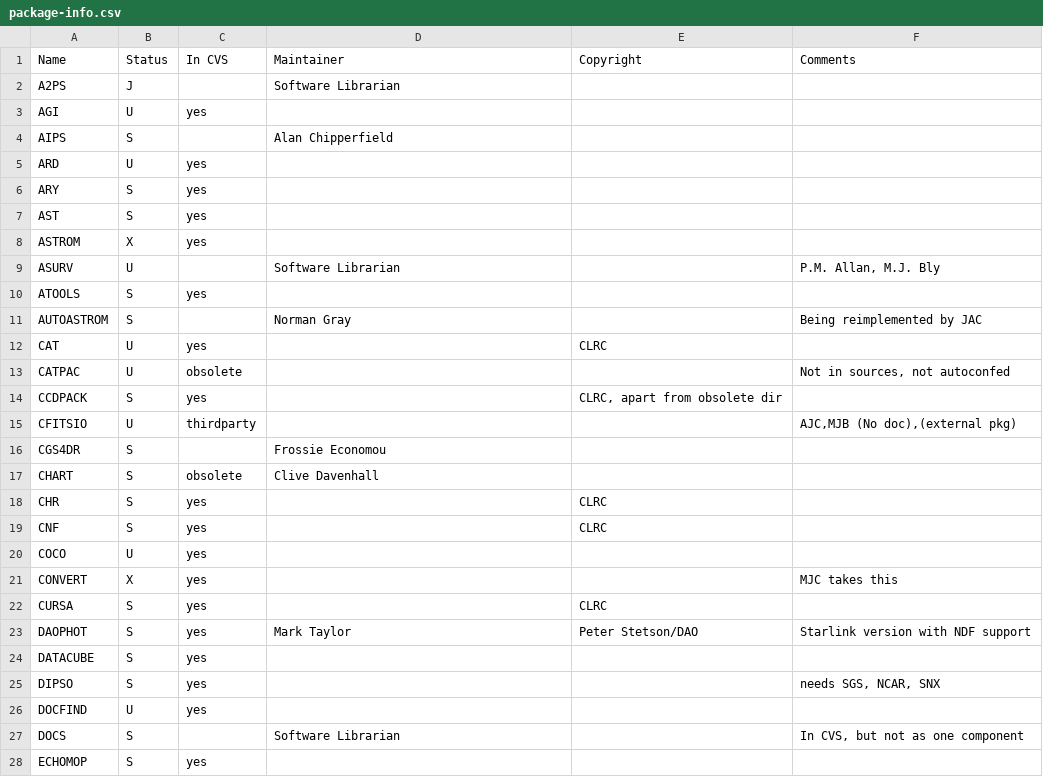
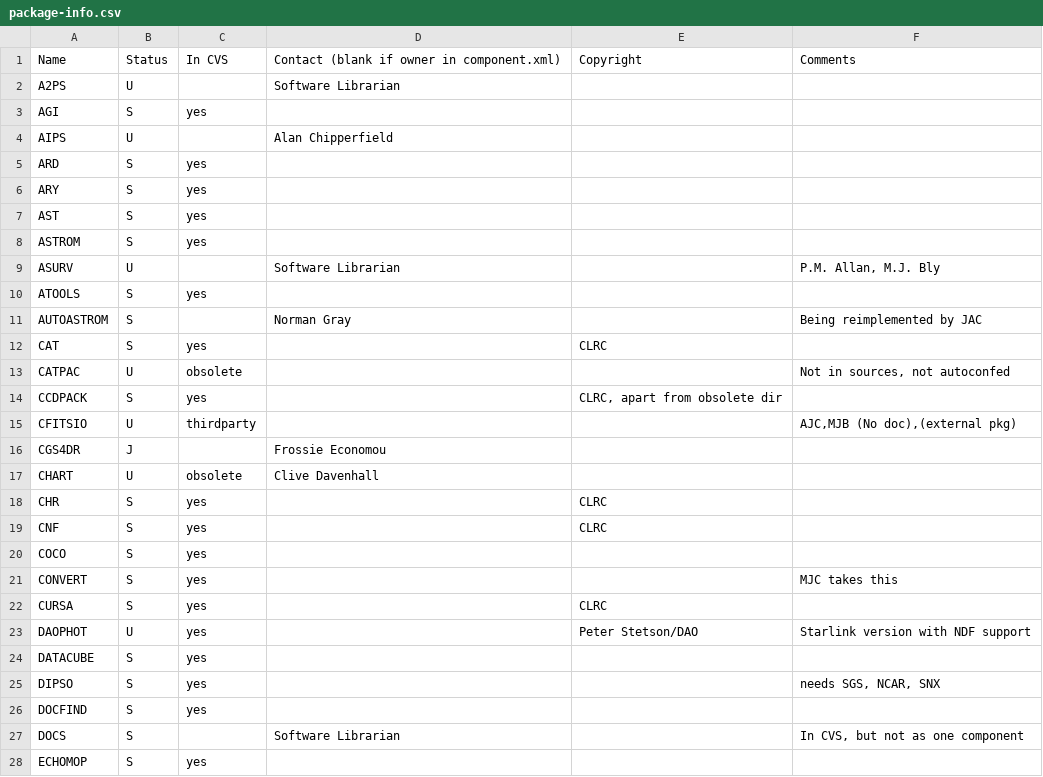
Before and after one commit to Starlink/starlink, a CSV file: etc/info/package-info.csv, drawn as a sheet; only a part is shown; the diff covers the shown part only.

```diff
--- a/etc/info/package-info.csv
+++ b/etc/info/package-info.csv
@@ -1,5 +1,5 @@
-Name	Status	In CVS	Maintainer	Copyright	Comments	
-A2PS	J		Software Librarian			
-AGI	U	yes				
-AIPS	S		Alan Chipperfield			
-ARD	U	yes				
+Name	Status	In CVS	Contact (blank if owner in component.xml)	Copyright	Comments		
+A2PS	U		Software Librarian				
+AGI	S	yes					
+AIPS	U		Alan Chipperfield				
+ARD	S	yes					
@@ -8 +8 @@ AST	S	yes
-ASTROM	X	yes				
+ASTROM	S	yes					
@@ -12 +12 @@ AUTOASTROM	S		Norman Gray		Being reimplemented by JAC
-CAT	U	yes		CLRC		
+CAT	S	yes		CLRC			
@@ -16,2 +16,2 @@ CFITSIO	U	thirdparty			AJC,MJB (No doc),(external pkg)
-CGS4DR	S		Frossie Economou			
-CHART	S	obsolete	Clive Davenhall			
+CGS4DR	J		Frossie Economou				
+CHART	U	obsolete	Clive Davenhall				
@@ -20,2 +20,2 @@ CNF	S	yes		CLRC
-COCO	U	yes				
-CONVERT	X	yes			MJC takes this	
+COCO	S	yes					
+CONVERT	S	yes			MJC takes this		
@@ -23 +23 @@ CURSA	S	yes		CLRC
-DAOPHOT	S	yes	Mark Taylor	Peter Stetson/DAO	Starlink version with NDF support		
+DAOPHOT	U	yes		Peter Stetson/DAO	Starlink version with NDF support			
@@ -26 +26 @@ DIPSO	S	yes			needs SGS, NCAR, SNX
-DOCFIND	U	yes				
+DOCFIND	S	yes					
```
Also changed, not shown: 1 added row and 54 edited cells elsewhere in this file.
